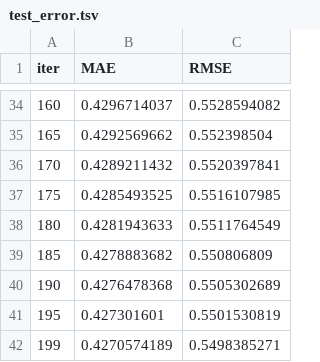
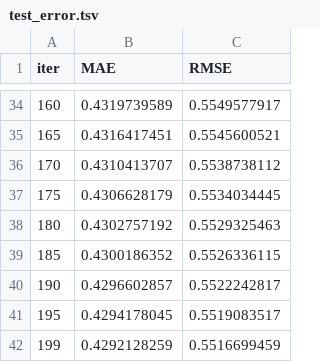
Before and after one commit to docroch/learning-data-science, a TSV file: modeling-evaluation/supervised-learning/regression/ensemble/catboost_info/test_error.tsv, drawn as a sheet; only a part is shown, gaps mark what is left out; the diff covers the shown part only.

```diff
--- a/modeling-evaluation/supervised-learning/regression/ensemble/catboost_info/test_error.tsv
+++ b/modeling-evaluation/supervised-learning/regression/ensemble/catboost_info/test_error.tsv
@@ -34,9 +34,9 @@ iter	MAE	RMSE
-160	0.4296714037	0.5528594082
-165	0.4292569662	0.552398504
-170	0.4289211432	0.5520397841
-175	0.4285493525	0.5516107985
-180	0.4281943633	0.5511764549
-185	0.4278883682	0.550806809
-190	0.4276478368	0.5505302689
-195	0.427301601	0.5501530819
-199	0.4270574189	0.5498385271
+160	0.4319739589	0.5549577917
+165	0.4316417451	0.5545600521
+170	0.4310413707	0.5538738112
+175	0.4306628179	0.5534034445
+180	0.4302757192	0.5529325463
+185	0.4300186352	0.5526336115
+190	0.4296602857	0.5522242817
+195	0.4294178045	0.5519083517
+199	0.4292128259	0.5516699459
```
Also changed, not shown: 64 edited cells elsewhere in this file, modeling-evaluation/supervised-learning/regression/ensemble/catboost_info/time_left.tsv, 6 other files.
